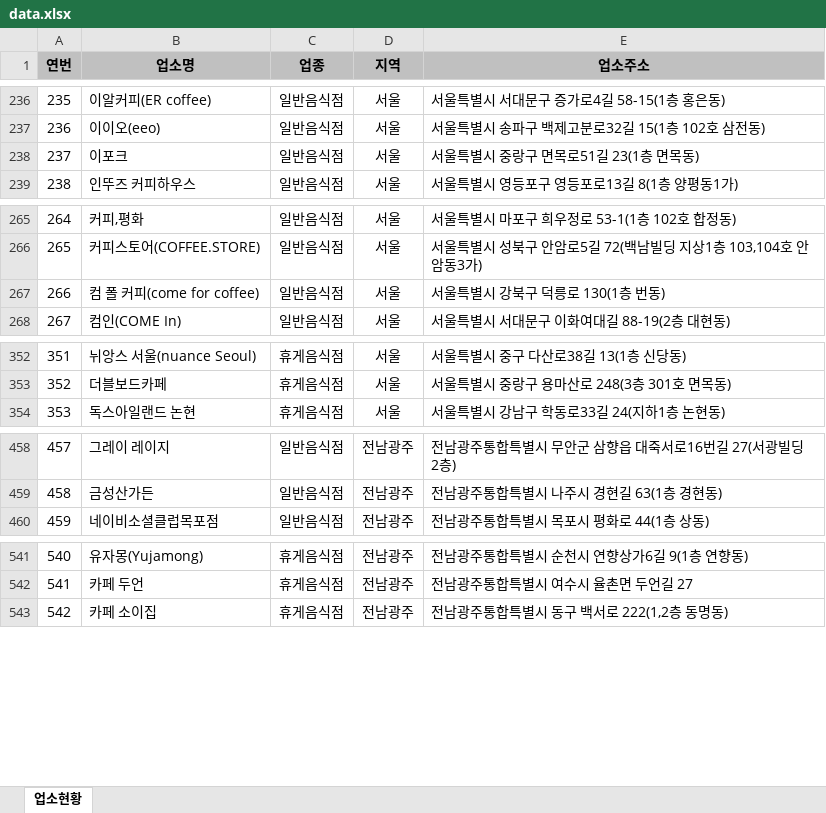
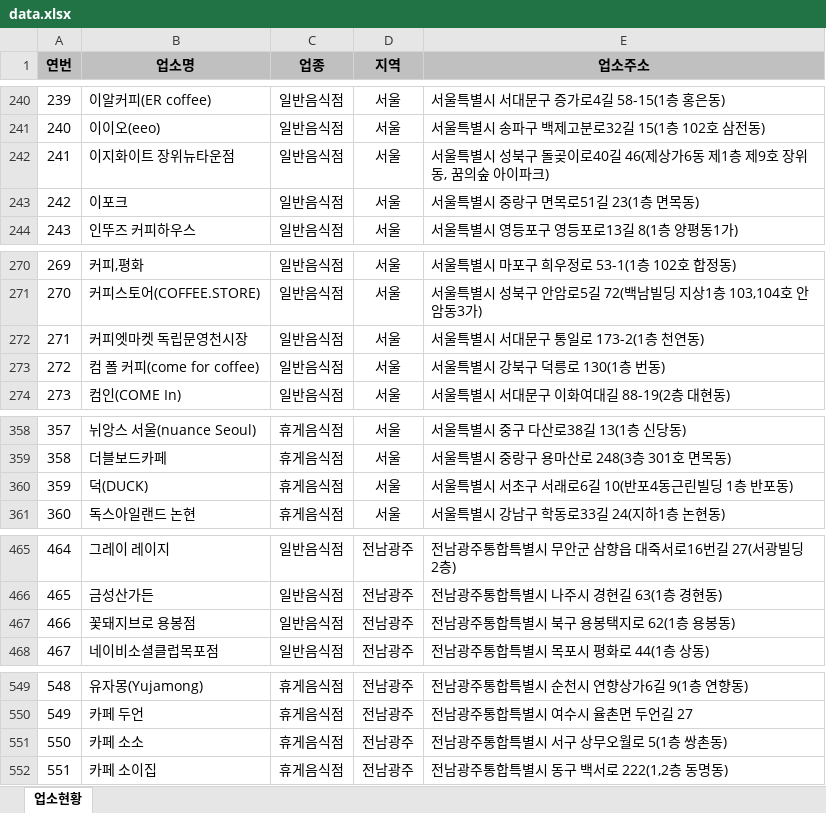
Before and after one commit to mumuabba/mumu_search, an Excel workbook: data.xlsx, sheet 업소현황, drawn as a sheet; only a part is shown, gaps mark what is left out; values as stored, in another font and other column widths than the file's, no borders; the diff covers the shown part only; the diff names each change by its address in the sheet, - before the commit and + after, or states it on an @@ line.

```diff
--- a/data.xlsx (sheet 업소현황)
+++ b/data.xlsx (sheet 업소현황)
@@ column A (연번) renumbered from row 63 down @@
+row 242: 241 | 이지화이트 장위뉴타운점 | 일반음식점 | 서울 | 서울특별시 성북구 돌곶이로40길 46(제상가6동 제1층 제9호 장위동, 꿈의숲 아이파크)
+row 272: 271 | 커피엣마켓 독립문영천시장 | 일반음식점 | 서울 | 서울특별시 서대문구 통일로 173-2(1층 천연동)
+row 360: 359 | 덕(DUCK) | 휴게음식점 | 서울 | 서울특별시 서초구 서래로6길 10(반포4동근린빌딩 1층 반포동)
+row 467: 466 | 꽃돼지브로 용봉점 | 일반음식점 | 전남광주 | 전남광주통합특별시 북구 용봉택지로 62(1층 용봉동)
+row 551: 550 | 카페 소소 | 휴게음식점 | 전남광주 | 전남광주통합특별시 서구 상무오월로 5(1층 쌍촌동)
```
Also changed, not shown: 11 added rows, 2 moved rows and 2 edited cells elsewhere in this sheet, 2 other files.
